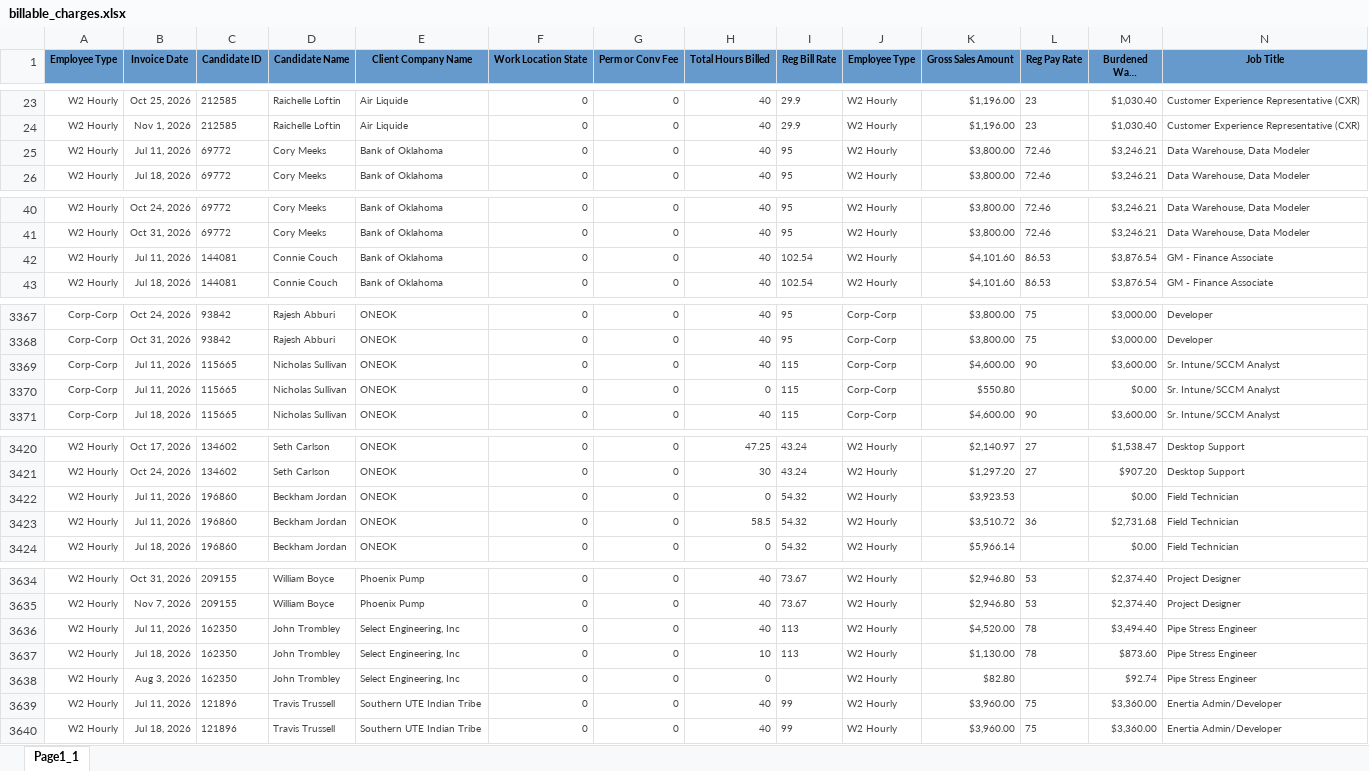
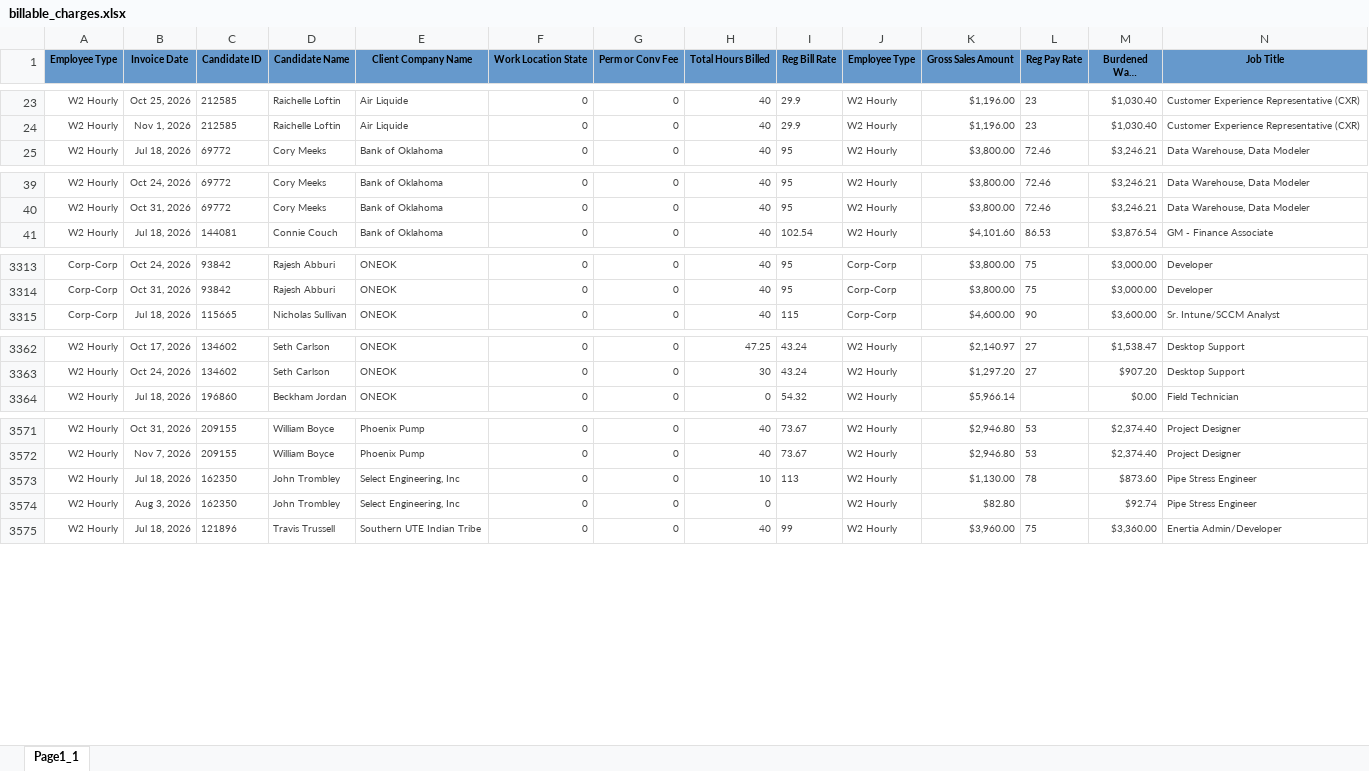
Before and after one commit to Pwilson37OTS/oaktree-invoice-reconciler, an Excel workbook: data/billable_charges.xlsx, sheet Page1_1, drawn as a sheet; only a part is shown, gaps mark what is left out; long unchanged cells end in …; values as stored, in another font and other column widths than the file's, no borders; removed rows and columns are numbered as before the commit, all else as after; rows hold the shown columns only; the diff covers the shown part only; the diff names each change by its address in the sheet, - before the commit and + after, or states it on an @@ line.

```diff
--- a/data/billable_charges.xlsx (sheet Page1_1)
+++ b/data/billable_charges.xlsx (sheet Page1_1)
-row 25: W2 Hourly | Jul 11, 2026 | 69772 | Cory Meeks | Bank of Oklahoma | 0 | 0 | 40 | 95 | W2 Hourly | $3,800.00 | 72.46 | $3,246.21 | Data Warehouse, Data Modeler
-row 42: W2 Hourly | Jul 11, 2026 | 144081 | Connie Couch | Bank of Oklahoma | 0 | 0 | 40 | 102.54 | W2 Hourly | $4,101.60 | 86.53 | $3,876.54 | GM - Finance Associate
-row 3369: Corp-Corp | Jul 11, 2026 | 115665 | Nicholas Sullivan | ONEOK | 0 | 0 | 40 | 115 | Corp-Corp | $4,600.00 | 90 | $3,600.00 | Sr. Intune/SCCM Analyst
-row 3370: Corp-Corp | Jul 11, 2026 | 115665 | Nicholas Sullivan | ONEOK | 0 | 0 | 0 | 115 | Corp-Corp | $550.80 |  | $0.00 | Sr. Intune/SCCM Analyst
-row 3422: W2 Hourly | Jul 11, 2026 | 196860 | Beckham Jordan | ONEOK | 0 | 0 | 0 | 54.32 | W2 Hourly | $3,923.53 |  | $0.00 | Field Technician
-row 3423: W2 Hourly | Jul 11, 2026 | 196860 | Beckham Jordan | ONEOK | 0 | 0 | 58.5 | 54.32 | W2 Hourly | $3,510.72 | 36 | $2,731.68 | Field Technician
-row 3636: W2 Hourly | Jul 11, 2026 | 162350 | John Trombley | Select Engineering, Inc | 0 | 0 | 40 | 113 | W2 Hourly | $4,520.00 | 78 | $3,494.40 | Pipe Stress Engineer
-row 3639: W2 Hourly | Jul 11, 2026 | 121896 | Travis Trussell | Southern UTE Indian Tribe | 0 | 0 | 40 | 99 | W2 Hourly | $3,960.00 | 75 | $3,360.00 | Enertia Admin/Developer
```
Also changed, not shown: 2 added rows, 62 removed rows and 12 edited cells elsewhere in this sheet, data/audit_rev_cts.xlsx, data/billable_charges_CTS.xlsx.
